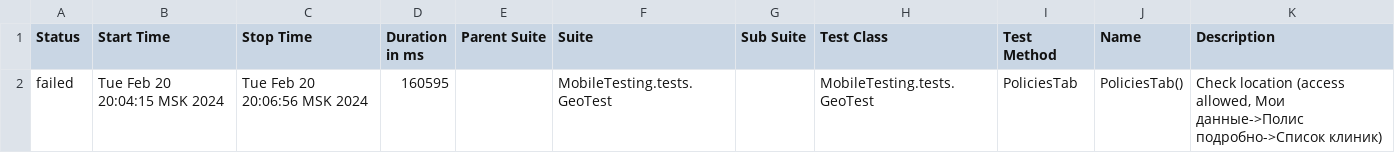
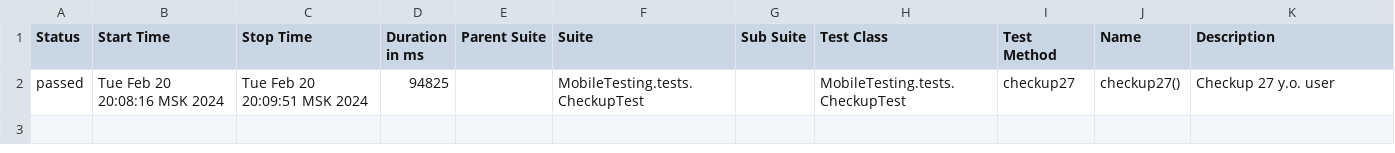
Before and after one commit to devops-ot/allure, a CSV file: data/suites.csv, drawn as a sheet.

```diff
--- a/data/suites.csv
+++ b/data/suites.csv
@@ -1,2 +1,2 @@
 "Status","Start Time","Stop Time","Duration in ms","Parent Suite","Suite","Sub Suite","Test Class","Test Method","Name","Description"
-"failed","Tue Feb 20 20:04:15 MSK 2024","Tue Feb 20 20:06:56 MSK 2024","160595","","MobileTesting.tests.GeoTest","","MobileTesting.tests.GeoTest","PoliciesTab","PoliciesTab()","Check location (access allowed, Мои данные->Полис подробно->Список клиник)"
+"passed","Tue Feb 20 20:08:16 MSK 2024","Tue Feb 20 20:09:51 MSK 2024","94825","","MobileTesting.tests.CheckupTest","","MobileTesting.tests.CheckupTest","checkup27","checkup27()","Checkup 27 y.o. user"
```
Also changed, not shown: 23 other files.
